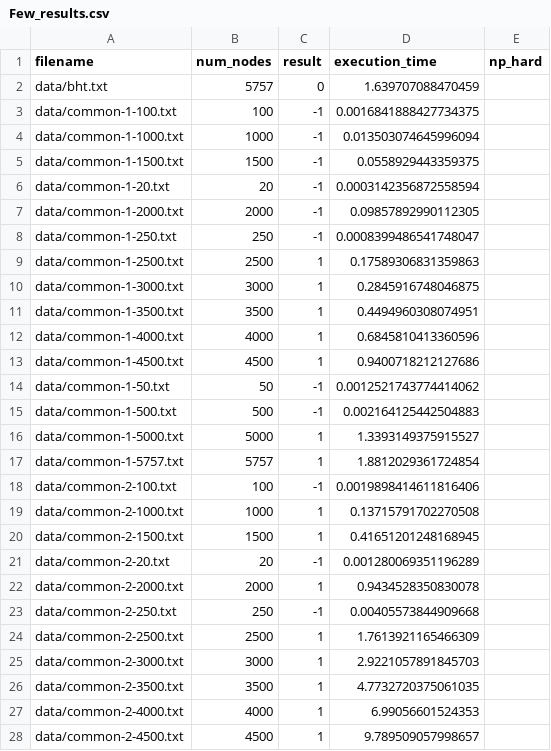
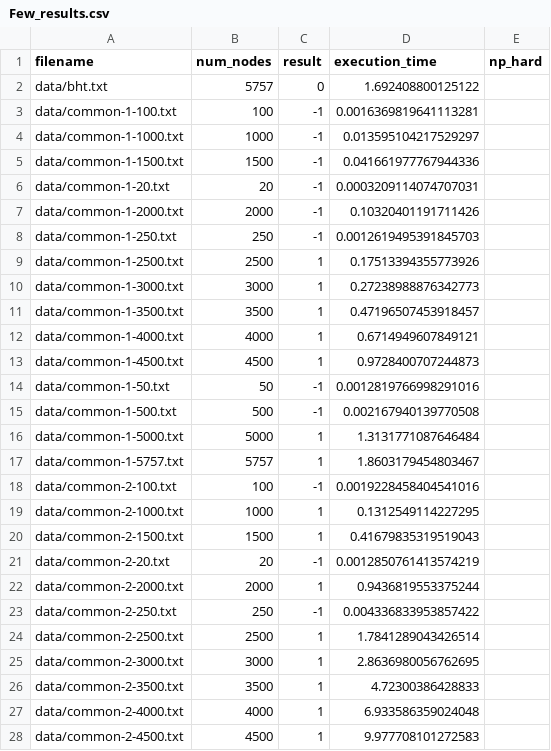
Before and after one commit to borchand/Red-Scare, a CSV file: results/Few_results.csv, drawn as a sheet; only a part is shown; the diff covers the shown part only.

```diff
--- a/results/Few_results.csv
+++ b/results/Few_results.csv
@@ -1,28 +1,28 @@
 filename,num_nodes,result,execution_time,np_hard
-data/bht.txt,5757,0,1.639707088470459,
-data/common-1-100.txt,100,-1,0.0016841888427734375,
-data/common-1-1000.txt,1000,-1,0.013503074645996094,
-data/common-1-1500.txt,1500,-1,0.0558929443359375,
-data/common-1-20.txt,20,-1,0.0003142356872558594,
-data/common-1-2000.txt,2000,-1,0.09857892990112305,
-data/common-1-250.txt,250,-1,0.0008399486541748047,
-data/common-1-2500.txt,2500,1,0.17589306831359863,
-data/common-1-3000.txt,3000,1,0.2845916748046875,
-data/common-1-3500.txt,3500,1,0.4494960308074951,
-data/common-1-4000.txt,4000,1,0.6845810413360596,
-data/common-1-4500.txt,4500,1,0.9400718212127686,
-data/common-1-50.txt,50,-1,0.0012521743774414062,
-data/common-1-500.txt,500,-1,0.002164125442504883,
-data/common-1-5000.txt,5000,1,1.3393149375915527,
-data/common-1-5757.txt,5757,1,1.8812029361724854,
-data/common-2-100.txt,100,-1,0.0019898414611816406,
-data/common-2-1000.txt,1000,1,0.13715791702270508,
-data/common-2-1500.txt,1500,1,0.41651201248168945,
-data/common-2-20.txt,20,-1,0.001280069351196289,
-data/common-2-2000.txt,2000,1,0.9434528350830078,
-data/common-2-250.txt,250,-1,0.00405573844909668,
-data/common-2-2500.txt,2500,1,1.7613921165466309,
-data/common-2-3000.txt,3000,1,2.9221057891845703,
-data/common-2-3500.txt,3500,1,4.7732720375061035,
-data/common-2-4000.txt,4000,1,6.99056601524353,
-data/common-2-4500.txt,4500,1,9.789509057998657,
+data/bht.txt,5757,0,1.692408800125122,
+data/common-1-100.txt,100,-1,0.0016369819641113281,
+data/common-1-1000.txt,1000,-1,0.013595104217529297,
+data/common-1-1500.txt,1500,-1,0.041661977767944336,
+data/common-1-20.txt,20,-1,0.0003209114074707031,
+data/common-1-2000.txt,2000,-1,0.10320401191711426,
+data/common-1-250.txt,250,-1,0.0012619495391845703,
+data/common-1-2500.txt,2500,1,0.17513394355773926,
+data/common-1-3000.txt,3000,1,0.27238988876342773,
+data/common-1-3500.txt,3500,1,0.47196507453918457,
+data/common-1-4000.txt,4000,1,0.6714949607849121,
+data/common-1-4500.txt,4500,1,0.9728400707244873,
+data/common-1-50.txt,50,-1,0.0012819766998291016,
+data/common-1-500.txt,500,-1,0.002167940139770508,
+data/common-1-5000.txt,5000,1,1.3131771087646484,
+data/common-1-5757.txt,5757,1,1.8603179454803467,
+data/common-2-100.txt,100,-1,0.0019228458404541016,
+data/common-2-1000.txt,1000,1,0.1312549114227295,
+data/common-2-1500.txt,1500,1,0.41679835319519043,
+data/common-2-20.txt,20,-1,0.0012850761413574219,
+data/common-2-2000.txt,2000,1,0.9436819553375244,
+data/common-2-250.txt,250,-1,0.004336833953857422,
+data/common-2-2500.txt,2500,1,1.7841289043426514,
+data/common-2-3000.txt,3000,1,2.8636980056762695,
+data/common-2-3500.txt,3500,1,4.72300386428833,
+data/common-2-4000.txt,4000,1,6.933586359024048,
+data/common-2-4500.txt,4500,1,9.977708101272583,
```
Also changed, not shown: 127 edited cells elsewhere in this file, results/alternate_results.csv, results/none_results.csv, 4 other files.
